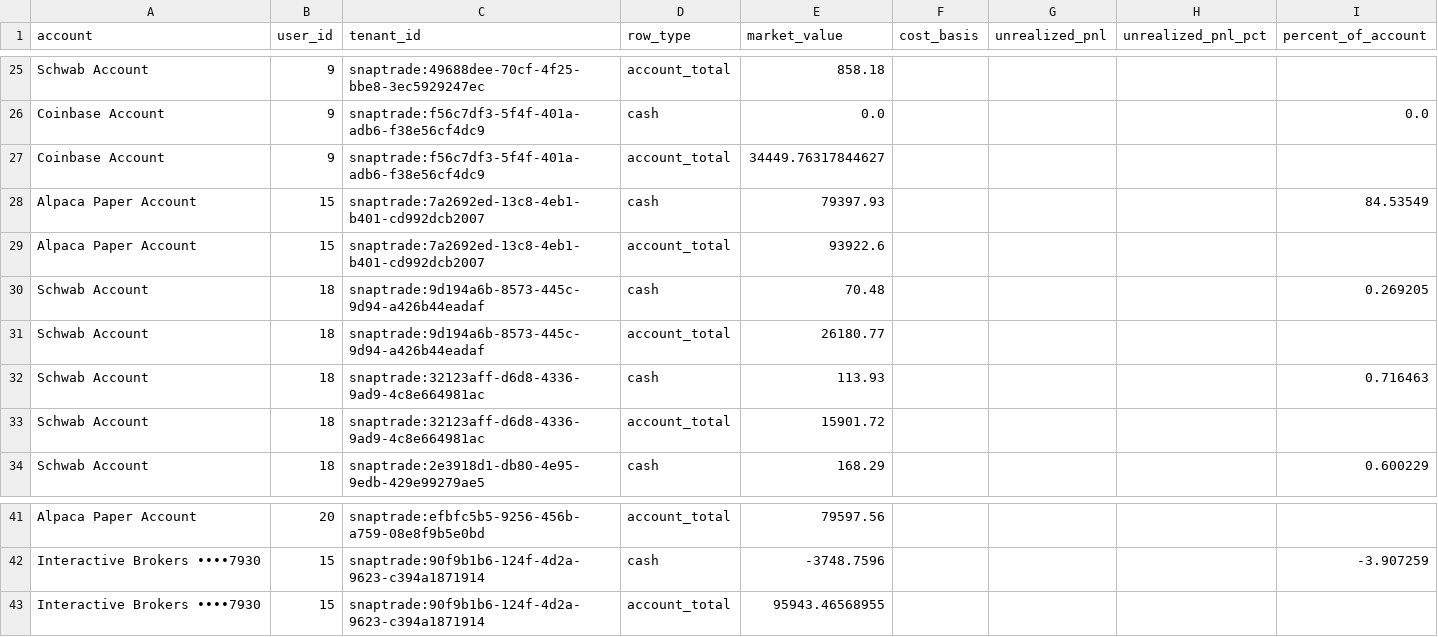
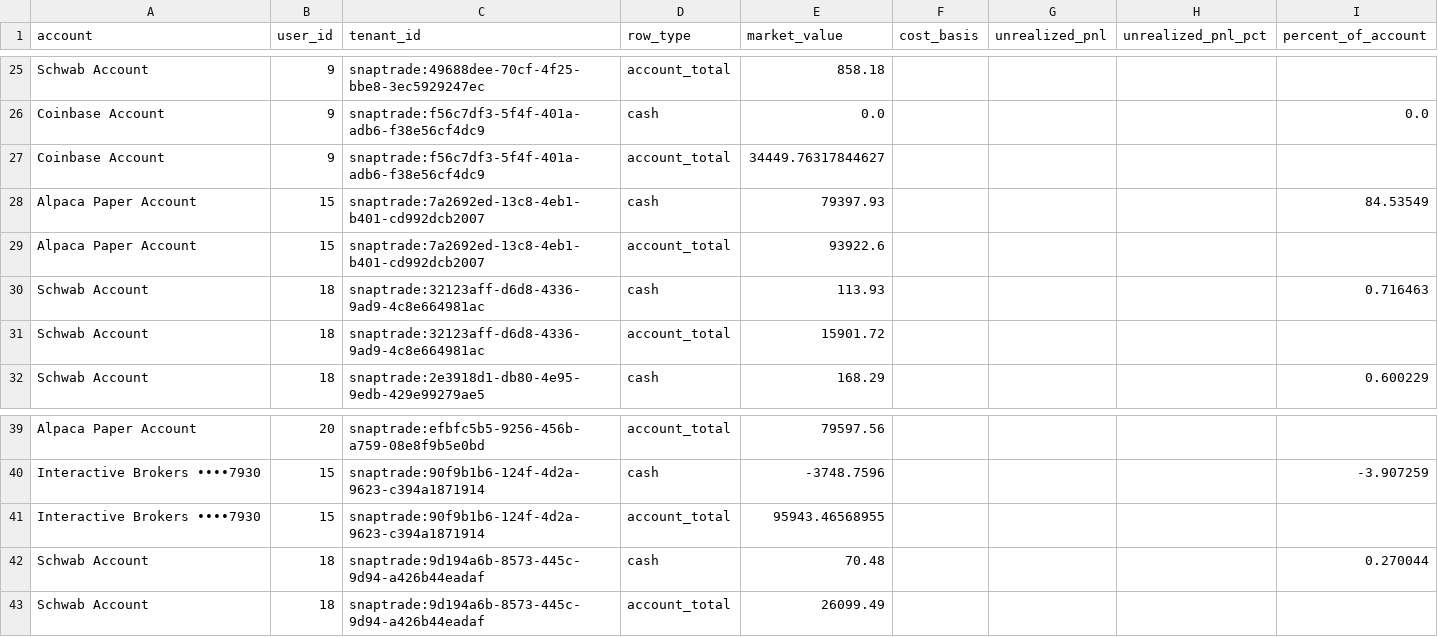
Before and after one commit to cameronjefferey/ccwj, a CSV file: dbt/seeds/account_balances.csv, drawn as a sheet; only a part is shown, gaps mark what is left out.

```diff
--- a/dbt/seeds/account_balances.csv
+++ b/dbt/seeds/account_balances.csv
@@ -29,4 +29,2 @@ Alpaca Paper Account,15,snaptrade:7a2692ed-13c8-4eb1-b401-cd992dcb2007,cash,7939
 Alpaca Paper Account,15,snaptrade:7a2692ed-13c8-4eb1-b401-cd992dcb2007,account_total,93922.6,,,,
-Schwab Account,18,snaptrade:9d194a6b-8573-445c-9d94-a426b44eadaf,cash,70.48,,,,0.269205
-Schwab Account,18,snaptrade:9d194a6b-8573-445c-9d94-a426b44eadaf,account_total,26180.77,,,,
 Schwab Account,18,snaptrade:32123aff-d6d8-4336-9ad9-4c8e664981ac,cash,113.93,,,,0.716463
@@ -43 +41,3 @@ Interactive Brokers ••••7930,15,snaptrade:90f9b1b6-124f-4d2a-9623-c394a1
 Interactive Brokers ••••7930,15,snaptrade:90f9b1b6-124f-4d2a-9623-c394a1871914,account_total,95943.46568955,,,,
+Schwab Account,18,snaptrade:9d194a6b-8573-445c-9d94-a426b44eadaf,cash,70.48,,,,0.270044
+Schwab Account,18,snaptrade:9d194a6b-8573-445c-9d94-a426b44eadaf,account_total,26099.49,,,,
```
Also changed, not shown: dbt/seeds/current_positions.csv, dbt/seeds/trade_history.csv.
